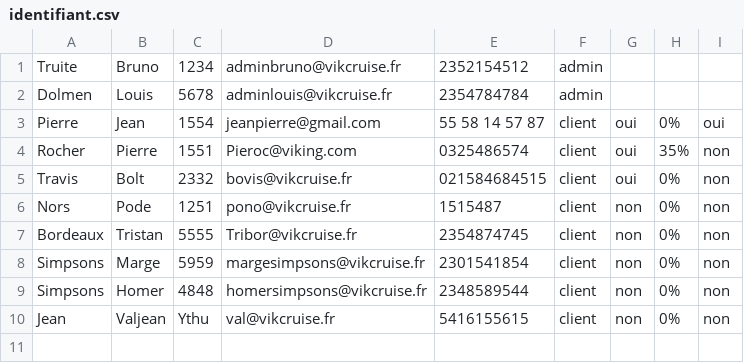
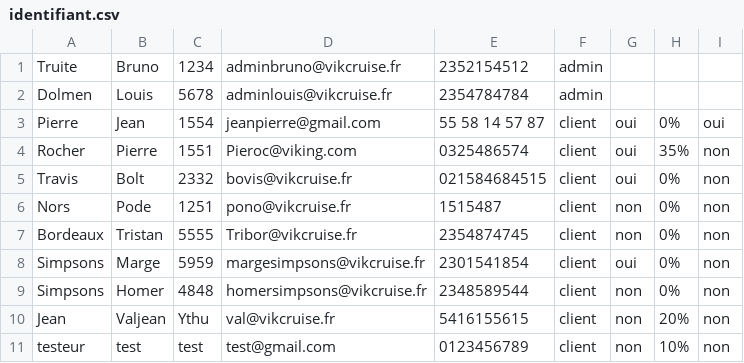
Before and after one commit to Amine954/Projet-HTML, a CSV file: donnees/identifiant.csv, drawn as a sheet.

Commit message:
test

```diff
--- a/donnees/identifiant.csv
+++ b/donnees/identifiant.csv
@@ -7,4 +7,5 @@ Nors;Pode;1251;pono@vikcruise.fr;1515487;client;non;0%;non;
 Bordeaux;Tristan;5555;Tribor@vikcruise.fr;2354874745;client;non;0%;non;
-Simpsons;Marge;5959;margesimpsons@vikcruise.fr;2301541854;client;non;0%;non;
+Simpsons;Marge;5959;margesimpsons@vikcruise.fr;2301541854;client;oui;0%;non;
 Simpsons;Homer;4848;homersimpsons@vikcruise.fr;2348589544;client;non;0%;non;
-Jean;Valjean;Ythu;val@vikcruise.fr;5416155615;client;non;0%;non;
+Jean;Valjean;Ythu;val@vikcruise.fr;5416155615;client;non;20%;non;
+testeur;test;test;test@gmail.com;0123456789;client;non;10%;non;
```
